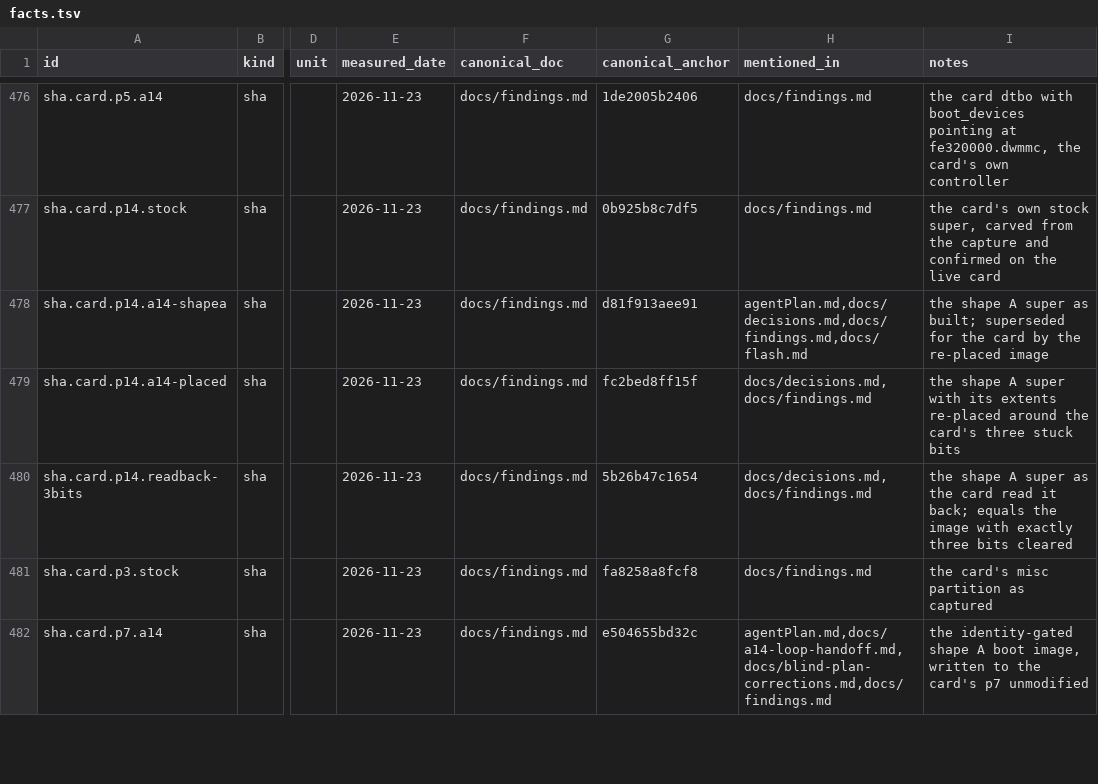
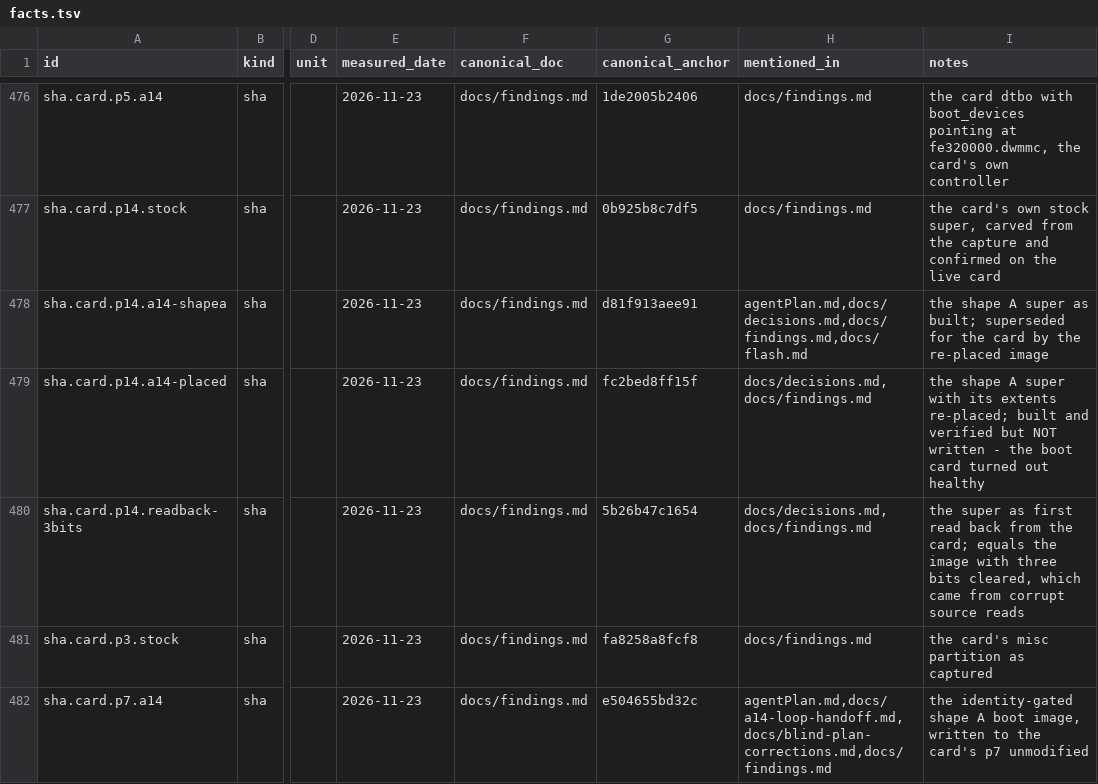
Before and after one commit to switchboy/VibeBakingFirmware, a TSV file: facts.tsv, drawn as a sheet; only a part is shown, gaps mark what is left out; the diff covers the shown part only; the diff names each change by its address in the sheet, - before the commit and + after, or states it on an @@ line.

Commit message:
D102 corrected: the three single-byte errors were corrupt reads from the second card, not frozen cells on the boot card; D104 RAM-staged chunked writes; all four A14 card spans written and verified

```diff
--- a/facts.tsv
+++ b/facts.tsv
-I479 (notes): …its extents re-placed around the card's three stuck bits
+I479 (notes): …its extents re-placed; built and verified but NOT written - the boot card turned out healthy
-I480 (notes): the shape A super as the card read it back; equals the image with exactly three bits cleared
+I480 (notes): the super as first read back from the card; equals the image with three bits cleared, which came from corrupt source reads
```
Also changed, not shown: 4 added rows and 3 edited cells elsewhere in this file, 4 other files.
